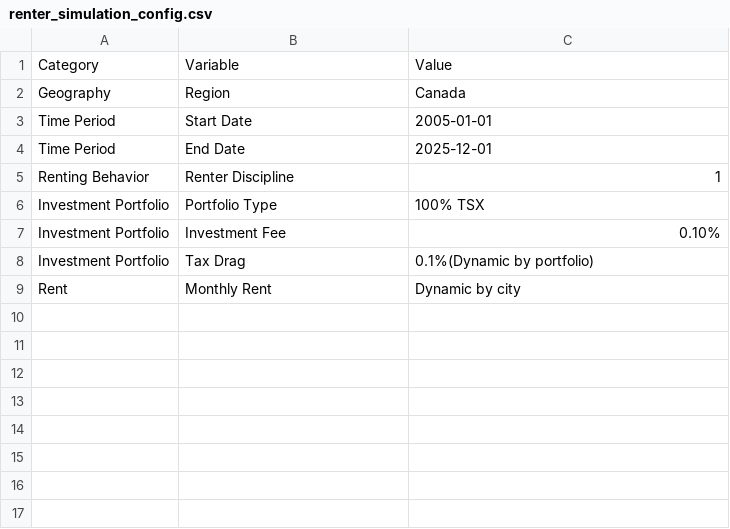
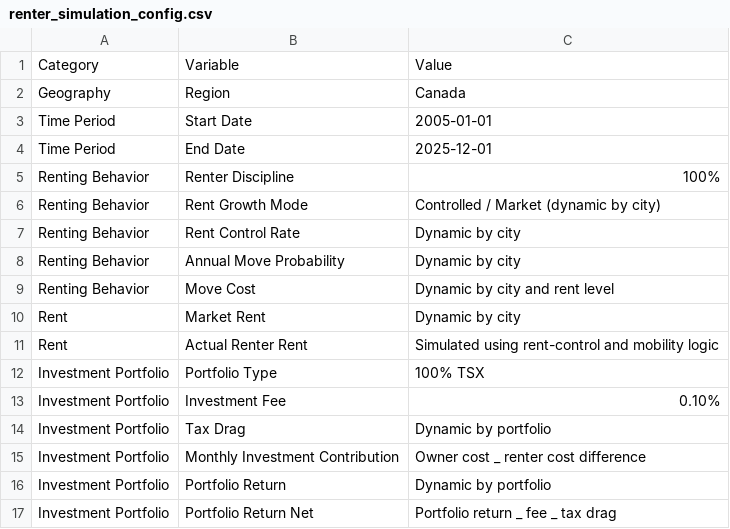
Before and after one commit to doubaomum/rent-vs-buy-analysis, a CSV file: data/assumptions/renter_simulation_config.csv, drawn as a sheet.

Commit message:
Add renter mobility and rent control simulation

```diff
--- a/data/assumptions/renter_simulation_config.csv
+++ b/data/assumptions/renter_simulation_config.csv
@@ -4,6 +4,14 @@ Time Period,Start Date,2005-01-01
 Time Period,End Date,2025-12-01
-Renting Behavior,Renter Discipline,1
+Renting Behavior,Renter Discipline,100%
+Renting Behavior,Rent Growth Mode,Controlled / Market (dynamic by city)
+Renting Behavior,Rent Control Rate,Dynamic by city
+Renting Behavior,Annual Move Probability,Dynamic by city
+Renting Behavior,Move Cost,Dynamic by city and rent level
+Rent,Market Rent,Dynamic by city
+Rent,Actual Renter Rent,Simulated using rent-control and mobility logic
 Investment Portfolio,Portfolio Type,100% TSX
 Investment Portfolio,Investment Fee,0.10%
-Investment Portfolio,Tax Drag,0.1%(Dynamic by portfolio)
-Rent,Monthly Rent,Dynamic by city
+Investment Portfolio,Tax Drag,Dynamic by portfolio
+Investment Portfolio,Monthly Investment Contribution,Owner cost _ renter cost difference
+Investment Portfolio,Portfolio Return,Dynamic by portfolio
+Investment Portfolio,Portfolio Return Net,Portfolio return _ fee _ tax drag
```
Also changed, not shown: 3 other files.
